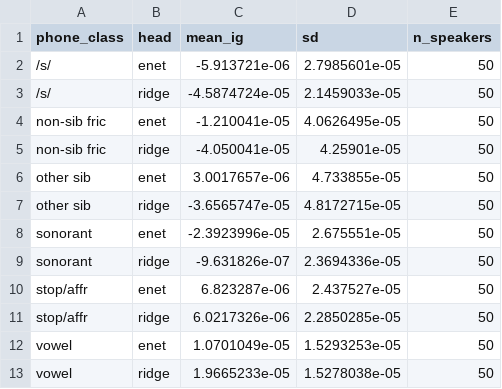
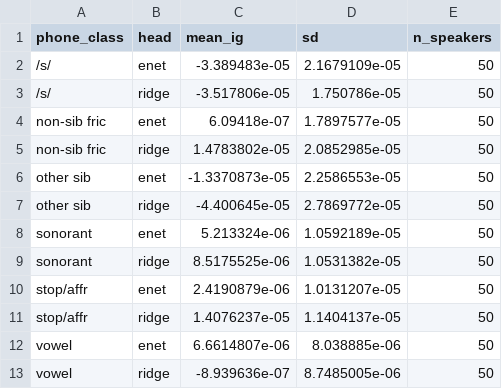
Before and after one commit to jinfanfrankhu/PerceivedGayVoiceStudy, a CSV file: F25/outputs/tables/wavlm_ig_phones.csv, drawn as a sheet.

```diff
--- a/F25/outputs/tables/wavlm_ig_phones.csv
+++ b/F25/outputs/tables/wavlm_ig_phones.csv
@@ -1,13 +1,13 @@
 phone_class,head,mean_ig,sd,n_speakers
-/s/,enet,-5.913721e-06,2.7985601e-05,50
-/s/,ridge,-4.5874724e-05,2.1459033e-05,50
-non-sib fric,enet,-1.210041e-05,4.0626495e-05,50
-non-sib fric,ridge,-4.050041e-05,4.25901e-05,50
-other sib,enet,3.0017657e-06,4.733855e-05,50
-other sib,ridge,-3.6565747e-05,4.8172715e-05,50
-sonorant,enet,-2.3923996e-05,2.675551e-05,50
-sonorant,ridge,-9.631826e-07,2.3694336e-05,50
-stop/affr,enet,6.823287e-06,2.437527e-05,50
-stop/affr,ridge,6.0217326e-06,2.2850285e-05,50
-vowel,enet,1.0701049e-05,1.5293253e-05,50
-vowel,ridge,1.9665233e-05,1.5278038e-05,50
+/s/,enet,-3.389483e-05,2.1679109e-05,50
+/s/,ridge,-3.517806e-05,1.750786e-05,50
+non-sib fric,enet,6.09418e-07,1.7897577e-05,50
+non-sib fric,ridge,1.4783802e-05,2.0852985e-05,50
+other sib,enet,-1.3370873e-05,2.2586553e-05,50
+other sib,ridge,-4.400645e-05,2.7869772e-05,50
+sonorant,enet,5.213324e-06,1.0592189e-05,50
+sonorant,ridge,8.5175525e-06,1.0531382e-05,50
+stop/affr,enet,2.4190879e-06,1.0131207e-05,50
+stop/affr,ridge,1.4076237e-05,1.1404137e-05,50
+vowel,enet,6.6614807e-06,8.038885e-06,50
+vowel,ridge,-8.939636e-07,8.7485005e-06,50
```
Also changed, not shown: F25/outputs/tables/wavlm_ig_summary.csv, 5 other files.
